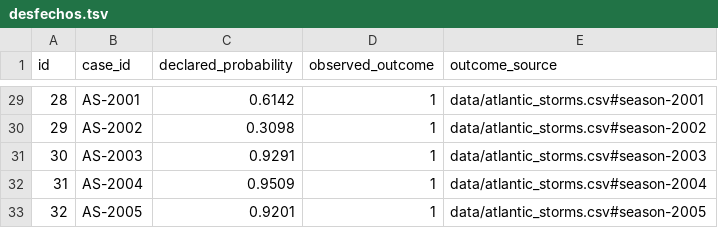
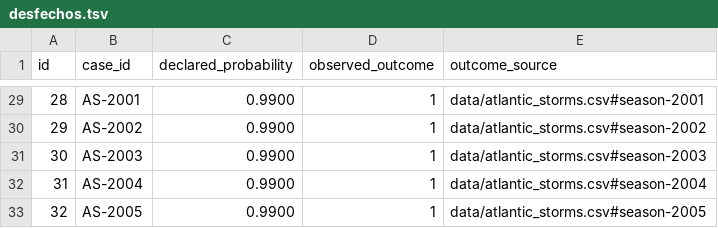
Before and after one commit to 0b3st4f3r4/estocologia, a TSV file: empirical/p20-jev/calibracao/desfechos.tsv, drawn as a sheet; only a part is shown, gaps mark what is left out; the diff covers the shown part only.

```diff
--- a/empirical/p20-jev/calibracao/desfechos.tsv
+++ b/empirical/p20-jev/calibracao/desfechos.tsv
@@ -29,5 +29,5 @@ id	case_id	declared_probability	observed_outcome	outcome_source
-28	AS-2001	0.6142	1	data/atlantic_storms.csv#season-2001
-29	AS-2002	0.3098	1	data/atlantic_storms.csv#season-2002
-30	AS-2003	0.9291	1	data/atlantic_storms.csv#season-2003
-31	AS-2004	0.9509	1	data/atlantic_storms.csv#season-2004
-32	AS-2005	0.9201	1	data/atlantic_storms.csv#season-2005
+28	AS-2001	0.9900	1	data/atlantic_storms.csv#season-2001
+29	AS-2002	0.9900	1	data/atlantic_storms.csv#season-2002
+30	AS-2003	0.9900	1	data/atlantic_storms.csv#season-2003
+31	AS-2004	0.9900	1	data/atlantic_storms.csv#season-2004
+32	AS-2005	0.9900	1	data/atlantic_storms.csv#season-2005
```
Also changed, not shown: 27 edited cells elsewhere in this file, empirical/p20-jev/registro.tsv, empirical/p20-jev/rodadas.tsv, 18 other files.
